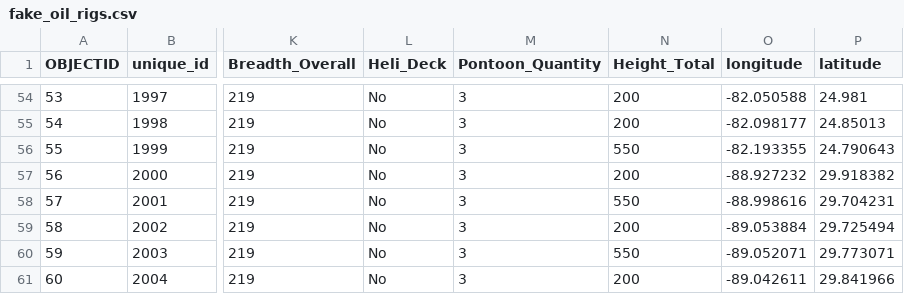
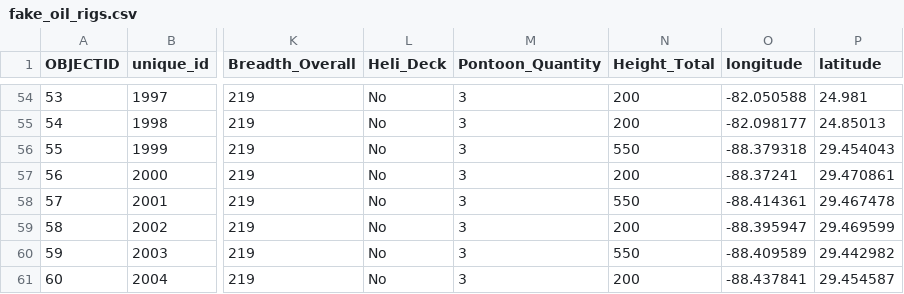
Before and after one commit to pjmclaughlin1979/conferences, a CSV file: uc-2018/3d-viz/samples/airspace-encroachment/fake_oil_rigs.csv, drawn as a sheet; only a part is shown, gaps mark what is left out; the diff names each change by its address in the sheet, - before the commit and + after, or states it on an @@ line.

```diff
--- a/uc-2018/3d-viz/samples/airspace-encroachment/fake_oil_rigs.csv
+++ b/uc-2018/3d-viz/samples/airspace-encroachment/fake_oil_rigs.csv
-O56 (longitude): -82.193355
+O56 (longitude): -88.379318
-P56 (latitude): 24.790643
+P56 (latitude): 29.454043
-O57 (longitude): -88.927232
+O57 (longitude): -88.37241
-P57 (latitude): 29.918382
+P57 (latitude): 29.470861
-O58 (longitude): -88.998616
+O58 (longitude): -88.414361
-P58 (latitude): 29.704231
+P58 (latitude): 29.467478
-O59 (longitude): -89.053884
+O59 (longitude): -88.395947
-P59 (latitude): 29.725494
+P59 (latitude): 29.469599
-O60 (longitude): -89.052071
+O60 (longitude): -88.409589
-P60 (latitude): 29.773071
+P60 (latitude): 29.442982
-O61 (longitude): -89.042611
+O61 (longitude): -88.437841
-P61 (latitude): 29.841966
+P61 (latitude): 29.454587
```
Also changed, not shown: 1 other file.
